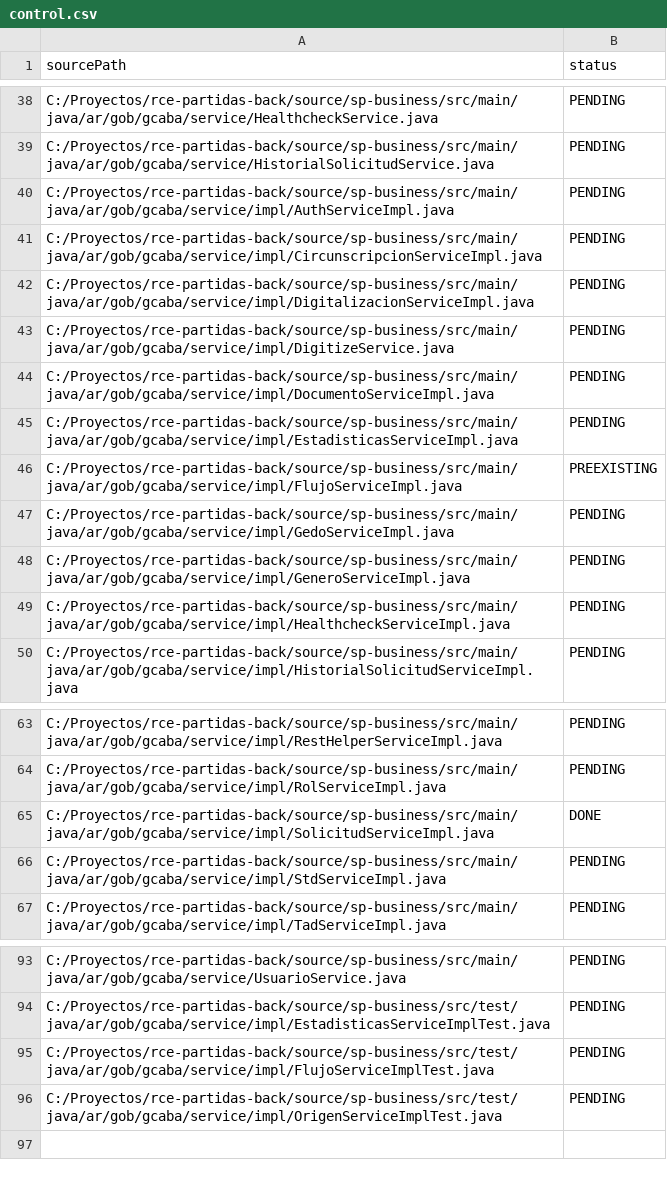
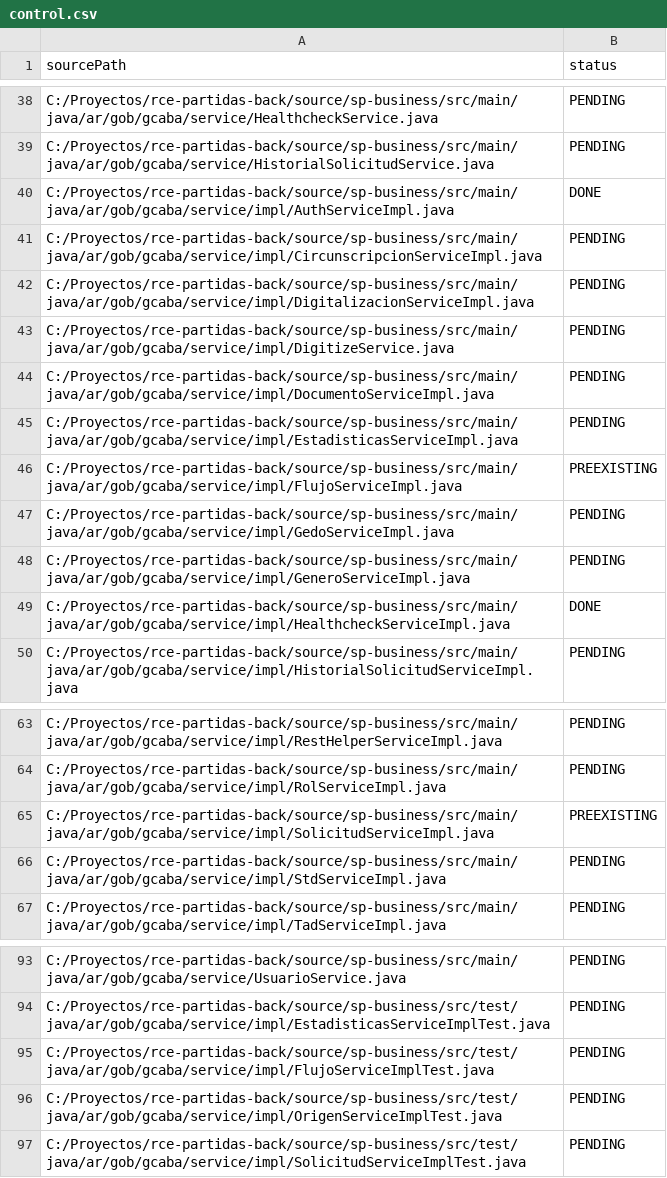
Before and after one commit to MatiasEsp404/axet-plugin-unit-test, a CSV file: .axetplugin/control.csv, drawn as a sheet; only a part is shown, gaps mark what is left out.

Commit message:
mejora del test-builder-agent.md

```diff
--- a/.axetplugin/control.csv
+++ b/.axetplugin/control.csv
@@ -39,3 +39,3 @@ C:/Proyectos/rce-partidas-back/source/sp-business/src/main/java/ar/gob/gcaba/ser
 C:/Proyectos/rce-partidas-back/source/sp-business/src/main/java/ar/gob/gcaba/service/HistorialSolicitudService.java,PENDING
-C:/Proyectos/rce-partidas-back/source/sp-business/src/main/java/ar/gob/gcaba/service/impl/AuthServiceImpl.java,PENDING
+C:/Proyectos/rce-partidas-back/source/sp-business/src/main/java/ar/gob/gcaba/service/impl/AuthServiceImpl.java,DONE
 C:/Proyectos/rce-partidas-back/source/sp-business/src/main/java/ar/gob/gcaba/service/impl/CircunscripcionServiceImpl.java,PENDING
@@ -48,3 +48,3 @@ C:/Proyectos/rce-partidas-back/source/sp-business/src/main/java/ar/gob/gcaba/ser
 C:/Proyectos/rce-partidas-back/source/sp-business/src/main/java/ar/gob/gcaba/service/impl/GeneroServiceImpl.java,PENDING
-C:/Proyectos/rce-partidas-back/source/sp-business/src/main/java/ar/gob/gcaba/service/impl/HealthcheckServiceImpl.java,PENDING
+C:/Proyectos/rce-partidas-back/source/sp-business/src/main/java/ar/gob/gcaba/service/impl/HealthcheckServiceImpl.java,DONE
 C:/Proyectos/rce-partidas-back/source/sp-business/src/main/java/ar/gob/gcaba/service/impl/HistorialSolicitudServiceImpl.java,PENDING
@@ -64,3 +64,3 @@ C:/Proyectos/rce-partidas-back/source/sp-business/src/main/java/ar/gob/gcaba/ser
 C:/Proyectos/rce-partidas-back/source/sp-business/src/main/java/ar/gob/gcaba/service/impl/RolServiceImpl.java,PENDING
-C:/Proyectos/rce-partidas-back/source/sp-business/src/main/java/ar/gob/gcaba/service/impl/SolicitudServiceImpl.java,DONE
+C:/Proyectos/rce-partidas-back/source/sp-business/src/main/java/ar/gob/gcaba/service/impl/SolicitudServiceImpl.java,PREEXISTING
 C:/Proyectos/rce-partidas-back/source/sp-business/src/main/java/ar/gob/gcaba/service/impl/StdServiceImpl.java,PENDING
@@ -96 +96,2 @@ C:/Proyectos/rce-partidas-back/source/sp-business/src/test/java/ar/gob/gcaba/ser
 C:/Proyectos/rce-partidas-back/source/sp-business/src/test/java/ar/gob/gcaba/service/impl/OrigenServiceImplTest.java,PENDING
+C:/Proyectos/rce-partidas-back/source/sp-business/src/test/java/ar/gob/gcaba/service/impl/SolicitudServiceImplTest.java,PENDING
```
Also changed, not shown: 1 other file.
